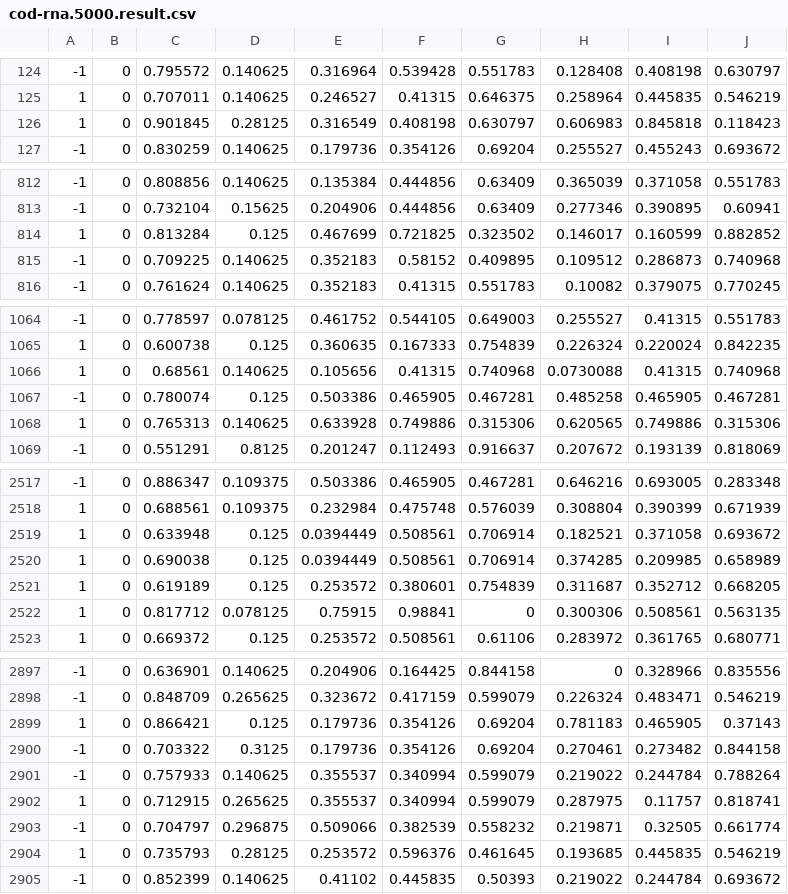
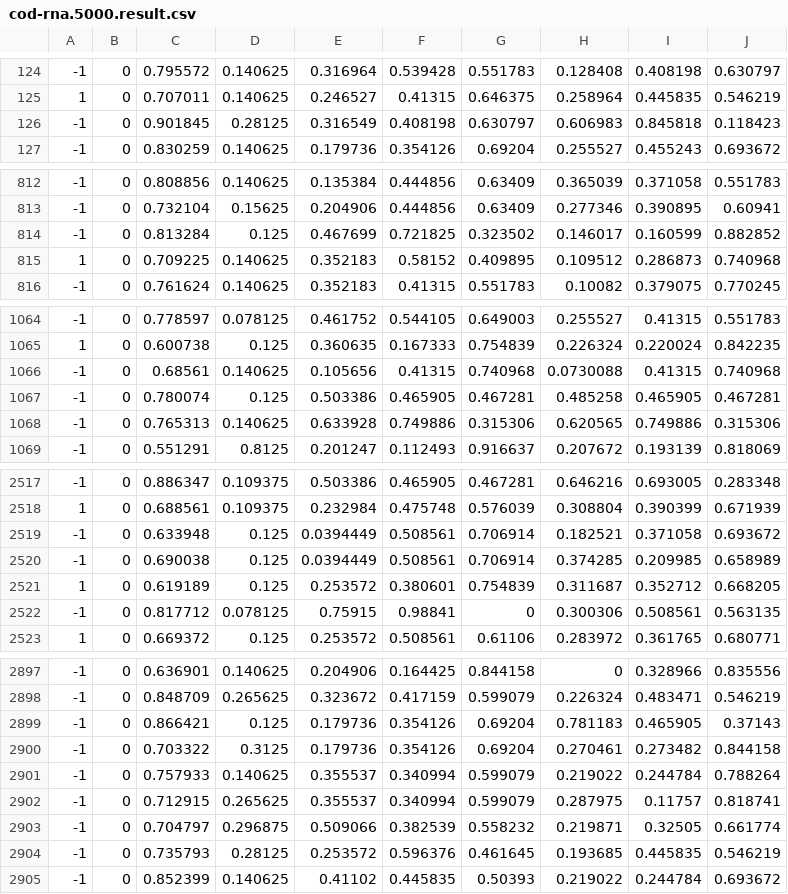
Before and after one commit to Listopia-Official/computerpraktikum-maschinelles-lernen, a CSV file: data/cod-rna.5000.result.csv, drawn as a sheet; only a part is shown, gaps mark what is left out; the diff covers the shown part only.

```diff
--- a/data/cod-rna.5000.result.csv
+++ b/data/cod-rna.5000.result.csv
@@ -125,3 +125,3 @@
 1, 0, 0.707011, 0.140625, 0.246527, 0.41315, 0.646375, 0.258964, 0.445835, 0.546219
-1, 0, 0.901845, 0.28125, 0.316549, 0.408198, 0.630797, 0.606983, 0.845818, 0.118423
+-1, 0, 0.901845, 0.28125, 0.316549, 0.408198, 0.630797, 0.606983, 0.845818, 0.118423
 -1, 0, 0.830259, 0.140625, 0.179736, 0.354126, 0.69204, 0.255527, 0.455243, 0.693672
@@ -813,4 +813,4 @@
 -1, 0, 0.732104, 0.15625, 0.204906, 0.444856, 0.63409, 0.277346, 0.390895, 0.60941
-1, 0, 0.813284, 0.125, 0.467699, 0.721825, 0.323502, 0.146017, 0.160599, 0.882852
--1, 0, 0.709225, 0.140625, 0.352183, 0.58152, 0.409895, 0.109512, 0.286873, 0.740968
+-1, 0, 0.813284, 0.125, 0.467699, 0.721825, 0.323502, 0.146017, 0.160599, 0.882852
+1, 0, 0.709225, 0.140625, 0.352183, 0.58152, 0.409895, 0.109512, 0.286873, 0.740968
 -1, 0, 0.761624, 0.140625, 0.352183, 0.41315, 0.551783, 0.10082, 0.379075, 0.770245
@@ -1065,5 +1065,5 @@
 1, 0, 0.600738, 0.125, 0.360635, 0.167333, 0.754839, 0.226324, 0.220024, 0.842235
-1, 0, 0.68561, 0.140625, 0.105656, 0.41315, 0.740968, 0.0730088, 0.41315, 0.740968
+-1, 0, 0.68561, 0.140625, 0.105656, 0.41315, 0.740968, 0.0730088, 0.41315, 0.740968
 -1, 0, 0.780074, 0.125, 0.503386, 0.465905, 0.467281, 0.485258, 0.465905, 0.467281
-1, 0, 0.765313, 0.140625, 0.633928, 0.749886, 0.315306, 0.620565, 0.749886, 0.315306
+-1, 0, 0.765313, 0.140625, 0.633928, 0.749886, 0.315306, 0.620565, 0.749886, 0.315306
 -1, 0, 0.551291, 0.8125, 0.201247, 0.112493, 0.916637, 0.207672, 0.193139, 0.818069
@@ -2518,6 +2518,6 @@
 1, 0, 0.688561, 0.109375, 0.232984, 0.475748, 0.576039, 0.308804, 0.390399, 0.671939
-1, 0, 0.633948, 0.125, 0.0394449, 0.508561, 0.706914, 0.182521, 0.371058, 0.693672
-1, 0, 0.690038, 0.125, 0.0394449, 0.508561, 0.706914, 0.374285, 0.209985, 0.658989
+-1, 0, 0.633948, 0.125, 0.0394449, 0.508561, 0.706914, 0.182521, 0.371058, 0.693672
+-1, 0, 0.690038, 0.125, 0.0394449, 0.508561, 0.706914, 0.374285, 0.209985, 0.658989
 1, 0, 0.619189, 0.125, 0.253572, 0.380601, 0.754839, 0.311687, 0.352712, 0.668205
-1, 0, 0.817712, 0.078125, 0.75915, 0.98841, 0, 0.300306, 0.508561, 0.563135
+-1, 0, 0.817712, 0.078125, 0.75915, 0.98841, 0, 0.300306, 0.508561, 0.563135
 1, 0, 0.669372, 0.125, 0.253572, 0.508561, 0.61106, 0.283972, 0.361765, 0.680771
@@ -2898,8 +2898,8 @@
 -1, 0, 0.848709, 0.265625, 0.323672, 0.417159, 0.599079, 0.226324, 0.483471, 0.546219
-1, 0, 0.866421, 0.125, 0.179736, 0.354126, 0.69204, 0.781183, 0.465905, 0.37143
+-1, 0, 0.866421, 0.125, 0.179736, 0.354126, 0.69204, 0.781183, 0.465905, 0.37143
 -1, 0, 0.703322, 0.3125, 0.179736, 0.354126, 0.69204, 0.270461, 0.273482, 0.844158
 -1, 0, 0.757933, 0.140625, 0.355537, 0.340994, 0.599079, 0.219022, 0.244784, 0.788264
-1, 0, 0.712915, 0.265625, 0.355537, 0.340994, 0.599079, 0.287975, 0.11757, 0.818741
+-1, 0, 0.712915, 0.265625, 0.355537, 0.340994, 0.599079, 0.287975, 0.11757, 0.818741
 -1, 0, 0.704797, 0.296875, 0.509066, 0.382539, 0.558232, 0.219871, 0.32505, 0.661774
-1, 0, 0.735793, 0.28125, 0.253572, 0.596376, 0.461645, 0.193685, 0.445835, 0.546219
+-1, 0, 0.735793, 0.28125, 0.253572, 0.596376, 0.461645, 0.193685, 0.445835, 0.546219
 -1, 0, 0.852399, 0.140625, 0.41102, 0.445835, 0.50393, 0.219022, 0.244784, 0.693672
```
Also changed, not shown: 61 edited cells elsewhere in this file, data/crosses-2d.result.csv, data/svmguide1.result.csv, 9 other files.
